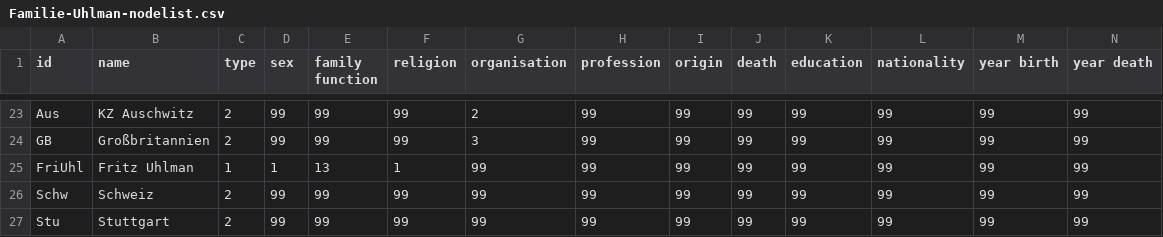
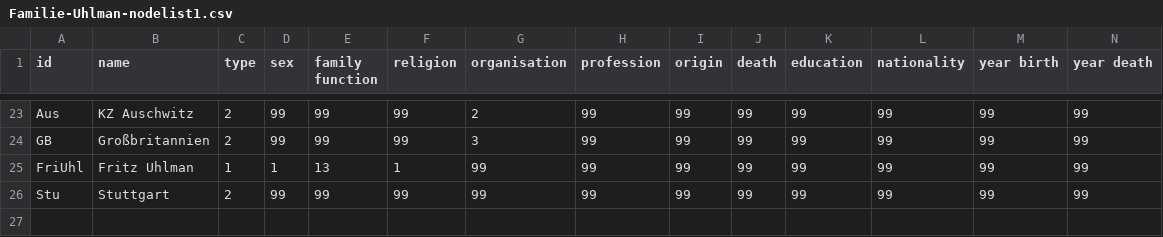
Before and after one commit to alinabraun/stolpersteine, a CSV file: Familie-Uhlman-nodelist1.csv (was Familie-Uhlman-nodelist.csv), drawn as a sheet; only a part is shown, gaps mark what is left out.

Commit message:
Update and rename Familie-Uhlman-nodelist.csv to Familie-Uhlman-nodelist1.csv

```diff
--- a/Familie-Uhlman-nodelist.csv
+++ b/Familie-Uhlman-nodelist1.csv
@@ -25,3 +25,2 @@ GB,Großbritannien,2,99,99,99,3,99,99,99,99,99,99,99
 FriUhl,Fritz Uhlman,1,1,13,1,99,99,99,99,99,99,99,99
-Schw,Schweiz,2,99,99,99,99,99,99,99,99,99,99,99
 Stu,Stuttgart,2,99,99,99,99,99,99,99,99,99,99,99
```
